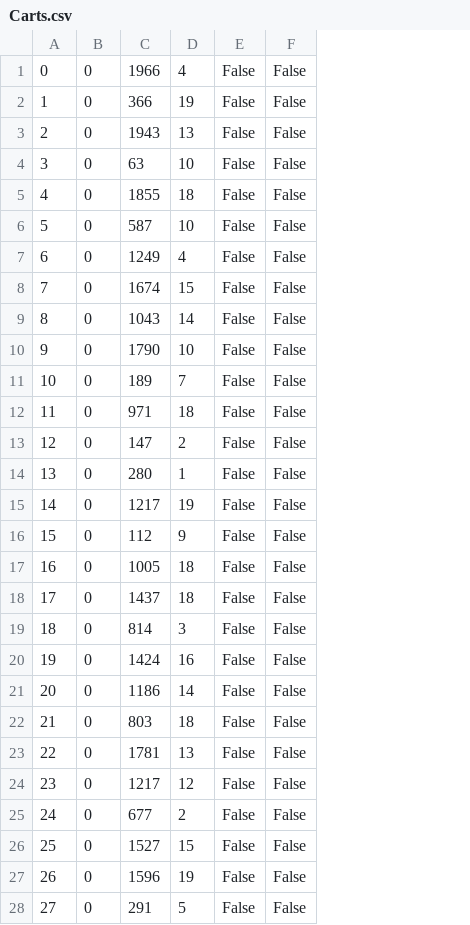
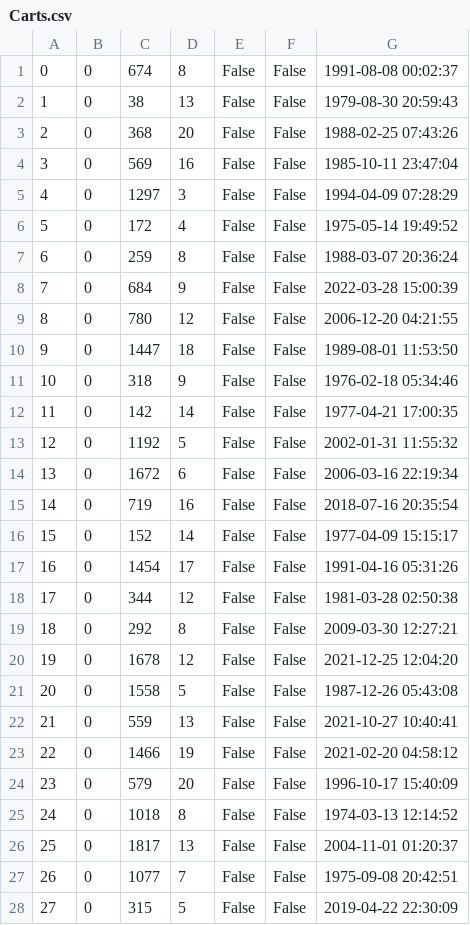
Before and after one commit to mijonathan314/Mini-Amazon, a CSV file: db/generated/Carts.csv, drawn as a sheet; only a part is shown; removed rows and columns are numbered as before the commit, all else as after; the diff covers the shown part only; the diff names each change by its address in the sheet, - before the commit and + after, or states it on an @@ line.

Commit message:
fix gen data

```diff
--- a/db/generated/Carts.csv
+++ b/db/generated/Carts.csv
-column C, rows 1-28: 1966 | 366 | 1943 | 63 | 1855 | 587 | 1249 | 1674 | 1043 | 1790 | 189 | 971 | 147 | 280 | 1217 | 112 | 1005 | 1437 | 814 | 1424 | 1186 | 803 | 1781 | 1217 | 677 | 1527 | 1596 | 291
+column C, rows 1-28: 674 | 38 | 368 | 569 | 1297 | 172 | 259 | 684 | 780 | 1447 | 318 | 142 | 1192 | 1672 | 719 | 152 | 1454 | 344 | 292 | 1678 | 1558 | 559 | 1466 | 579 | 1018 | 1817 | 1077 | 315
+column G, rows 1-28: 1991-08-08 00:02:37 | 1979-08-30 20:59:43 | 1988-02-25 07:43:26 | 1985-10-11 23:47:04 | 1994-04-09 07:28:29 | 1975-05-14 19:49:52 | 1988-03-07 20:36:24 | 2022-03-28 15:00:39 | 2006-12-20 04:21:55 | 1989-08-01 11:53:50 | 1976-02-18 05:34:46 | 1977-04-21 17:00:35 | 2002-01-31 11:55:32 | 2006-03-16 22:19:34 | 2018-07-16 20:35:54 | 1977-04-09 15:15:17 | 1991-04-16 05:31:26 | 1981-03-28 02:50:38 | 2009-03-30 12:27:21 | 2021-12-25 12:04:20 | 1987-12-26 05:43:08 | 2021-10-27 10:40:41 | 2021-02-20 04:58:12 | 1996-10-17 15:40:09 | 1974-03-13 12:14:52 | 2004-11-01 01:20:37 | 1975-09-08 20:42:51 | 2019-04-22 22:30:09
-D1: 4
+D1: 8
-D2: 19
+D2: 13
-D3: 13
+D3: 20
-D4: 10
+D4: 16
-D5: 18
+D5: 3
-D6: 10
+D6: 4
-D7: 4
+D7: 8
-D8: 15
+D8: 9
-D9: 14
+D9: 12
-D10: 10
+D10: 18
-D11: 7
+D11: 9
-D12: 18
+D12: 14
-D13: 2
+D13: 5
-D14: 1
+D14: 6
-D15: 19
+D15: 16
-D16: 9
+D16: 14
-D17: 18
+D17: 17
-D18: 18
+D18: 12
-D19: 3
+D19: 8
-D20: 16
+D20: 12
-D21: 14
+D21: 5
-D22: 18
+D22: 13
-D23: 13
+D23: 19
-D24: 12
+D24: 20
-D25: 2
+D25: 8
-D26: 15
+D26: 13
-D27: 19
+D27: 7
```
Also changed, not shown: 2 edited cells elsewhere in this file, db/generated/Orders.csv, db/generated/Reviews.csv, 6 other files.
